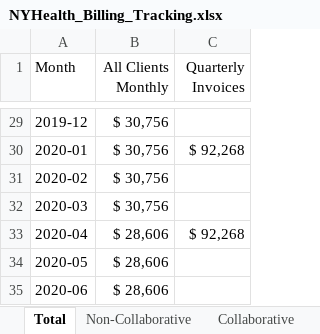
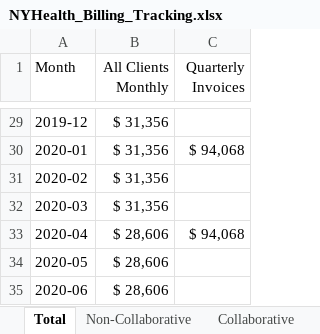
Before and after one commit to Milliman-PRM/client-and-project-documentation, an Excel workbook: 0273NYP - New York Premier/NYHealth_Billing_Tracking.xlsx, sheet Total, drawn as a sheet; only a part is shown, gaps mark what is left out; values as stored, in another font and other column widths than the file's, no borders; the diff covers the shown part only; the diff names each change by its address in the sheet, - before the commit and + after, or states it on an @@ line.

```diff
--- a/0273NYP - New York Premier/NYHealth_Billing_Tracking.xlsx (sheet Total)
+++ b/0273NYP - New York Premier/NYHealth_Billing_Tracking.xlsx (sheet Total)
-B29:B32 (All Clients Monthly): $ 30,756
+B29:B32 (All Clients Monthly): $ 31,356
-C30 (Quarterly Invoices): $ 92,268
+C30 (Quarterly Invoices): $ 94,068
-C33 (Quarterly Invoices): $ 92,268
+C33 (Quarterly Invoices): $ 94,068
```
Also changed, not shown: 35 edited cells elsewhere in this sheet, sheet Non-Collaborative.
